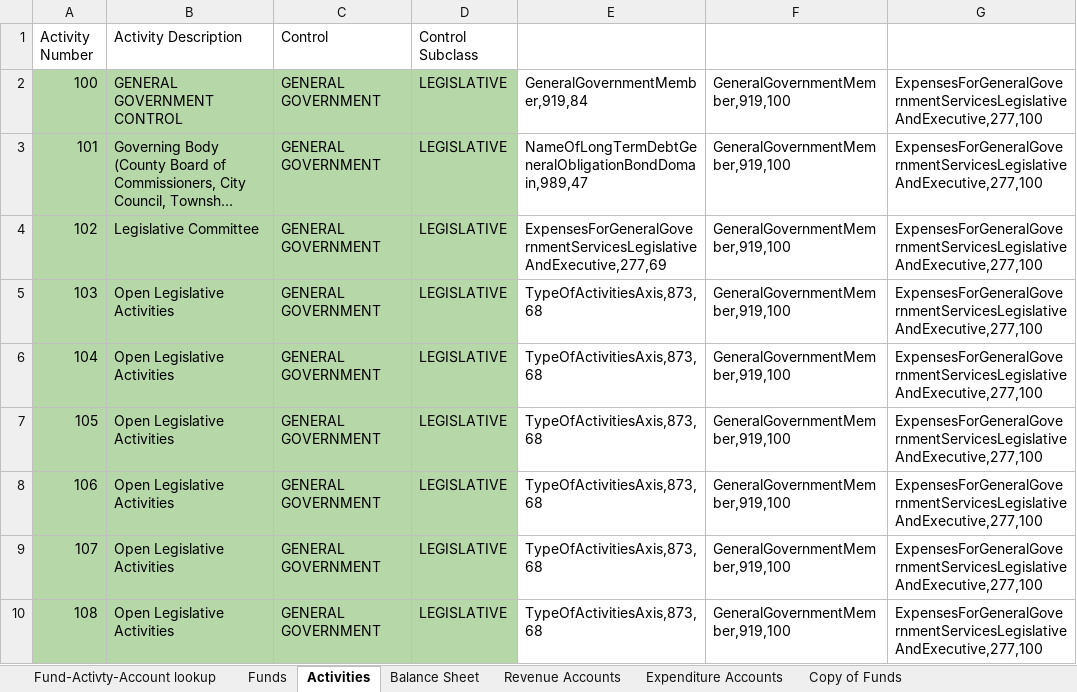
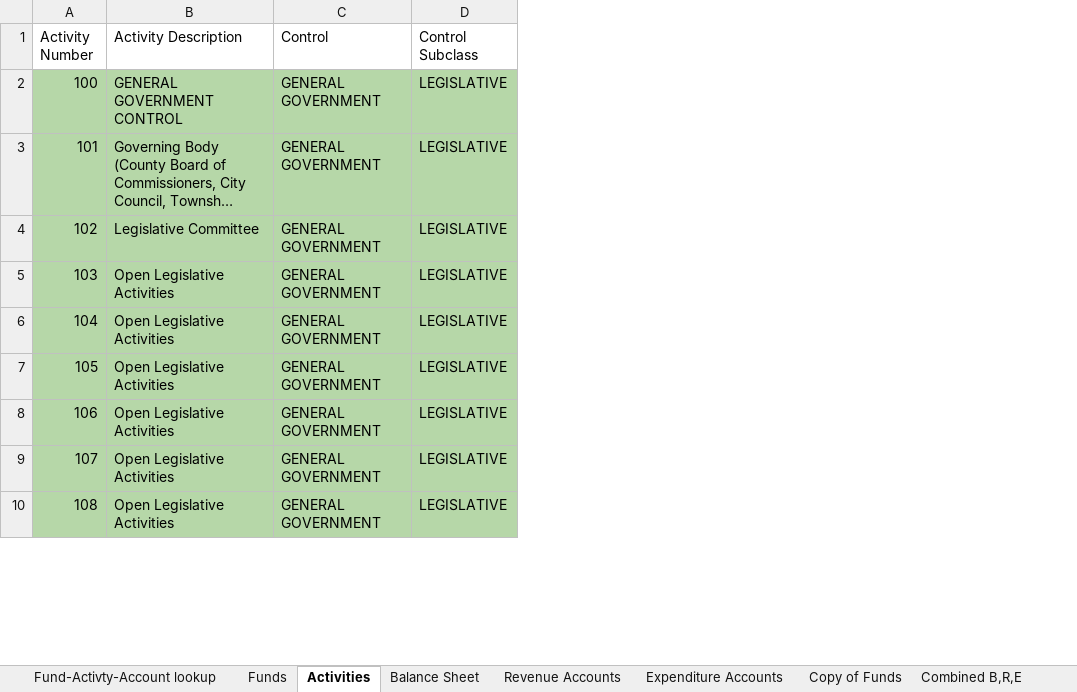
Before and after one commit to rohanbhargava22/MichiganFinancialStatementComparison, an Excel workbook: uniform_chart.xlsx, sheet Activities, drawn as a sheet; only a part is shown; long unchanged cells end in …; values as stored, in another font and other column widths than the file's, no borders; charts and pictures not drawn; the diff names each change by its address in the sheet, - before the commit and + after, or states it on an @@ line.

```diff
--- a/uniform_chart.xlsx (sheet Activities)
+++ b/uniform_chart.xlsx (sheet Activities)
@@ sheet tab unhidden: Combined B,R,E @@
-column E, rows 2-10: GeneralGovernmentMember,919,84 | NameOfLongTermDebtGeneralObligationBondDomain,989,47 | ExpensesForGeneralGovernmentServicesLegislativeAndExecutive,277,69 | TypeOfActivitiesAxis,873,68 | TypeOfActivitiesAxis,873,68 | TypeOfActivitiesAxis,873,68 | TypeOfActivitiesAxis,873,68 | TypeOfActivitiesAxis,873,68 | TypeOfActivitiesAxis,873,68
-column F, rows 2-10: all GeneralGovernmentMember,919,100
-column G, rows 2-10: all ExpensesForGeneralGovernmentServicesLegislativeAndExecutive,277,100
```
Also changed, not shown: sheet Fund-Activty-Account lookup, sheet Funds, charts or pictures, taxonomy_indicators.xlsx, 1 other file.
